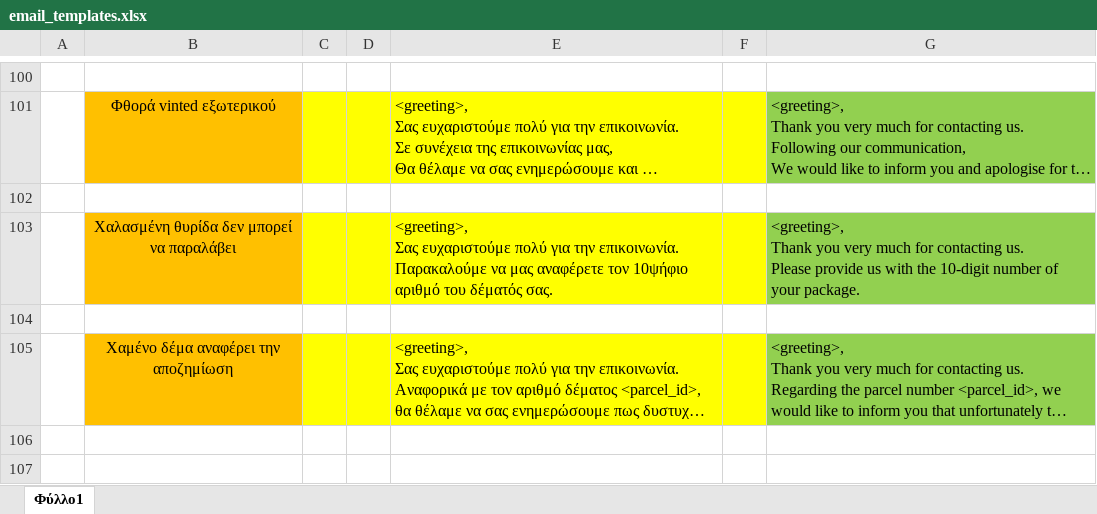
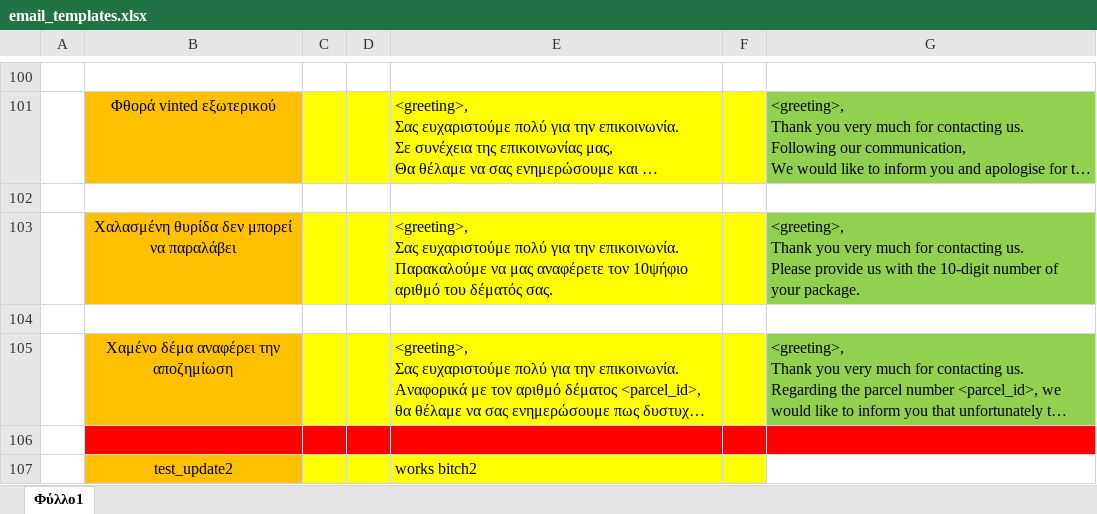
Before and after one commit to thanosrbg/email_responses, an Excel workbook: email_templates.xlsx, sheet Φύλλο1, drawn as a sheet; only a part is shown, gaps mark what is left out; long unchanged cells end in …; values as stored, in another font and other column widths than the file's, no borders; the diff names each change by its address in the sheet, - before the commit and + after, or states it on an @@ line.

Commit message:
first commit

```diff
--- a/email_templates.xlsx (sheet Φύλλο1)
+++ b/email_templates.xlsx (sheet Φύλλο1)
+row 106: (empty)
+row 107:  | test_update2 |  |  | works bitch2
```
